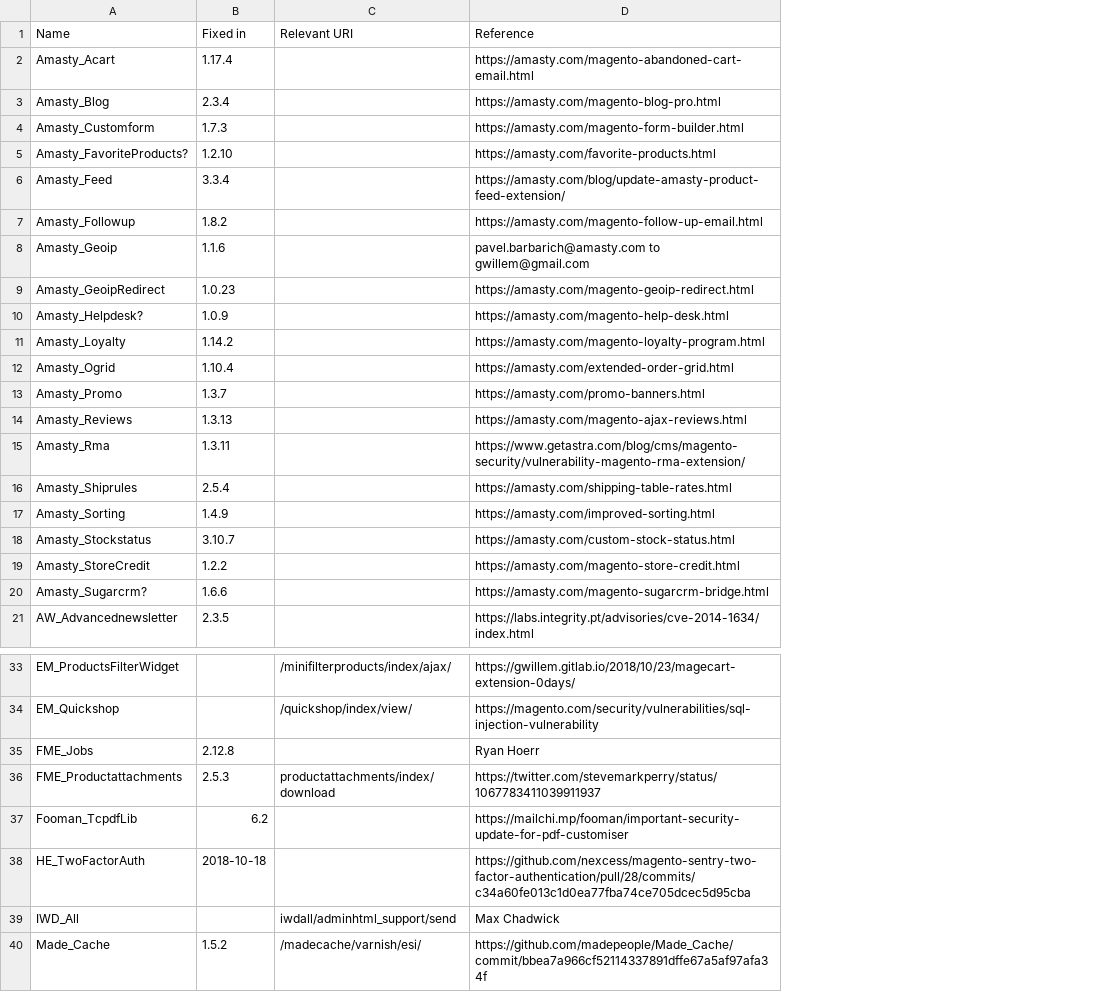
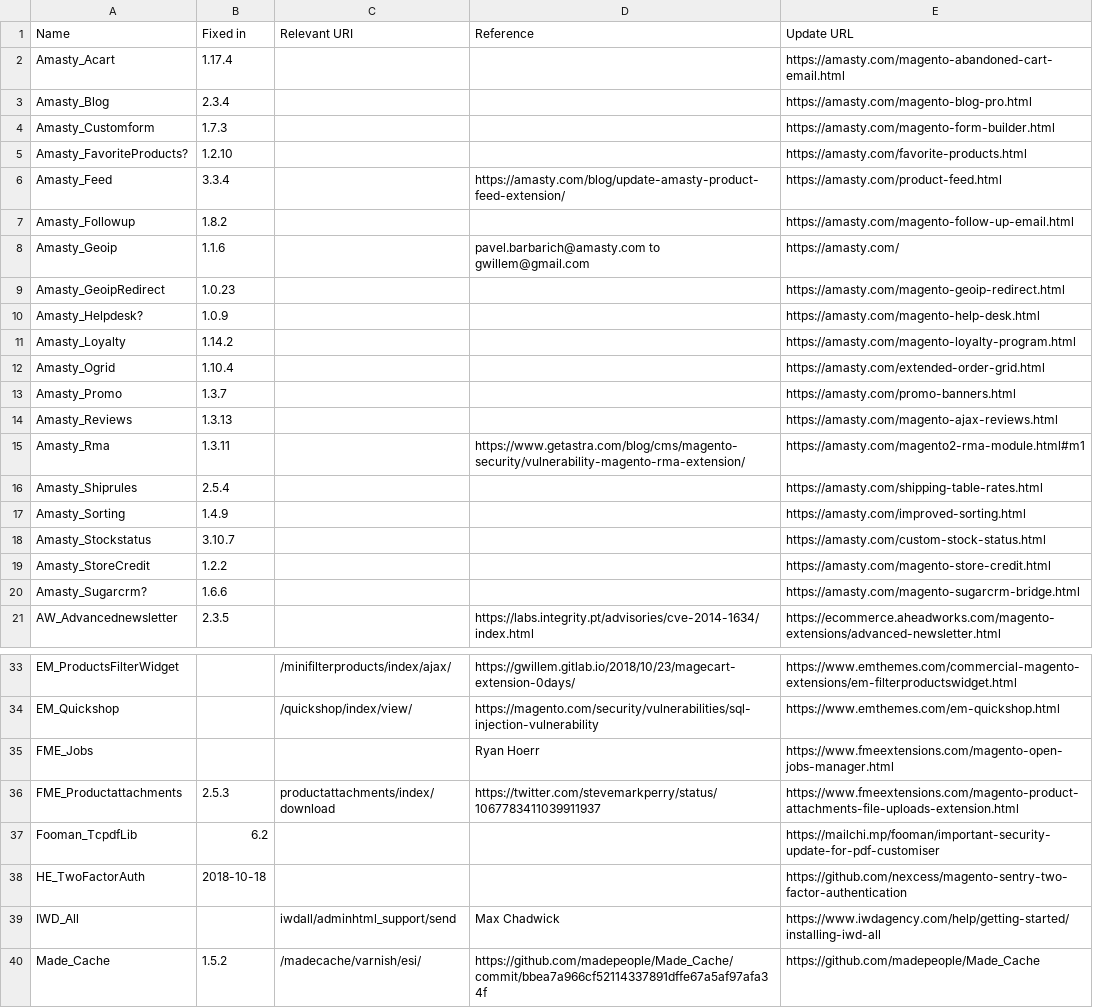
Before and after one commit to sansecio/magevulndb, a CSV file: magento1-vulnerable-extensions.csv, drawn as a sheet; only a part is shown, gaps mark what is left out; the diff covers the shown part only; the diff names each change by its address in the sheet, - before the commit and + after, or states it on an @@ line.

Commit message:
Added Update URL column and data.

```diff
--- a/magento1-vulnerable-extensions.csv
+++ b/magento1-vulnerable-extensions.csv
+column E (Update URL), rows 2-21: https://amasty.com/magento-abandoned-cart-email.html | https://amasty.com/magento-blog-pro.html | https://amasty.com/magento-form-builder.html | https://amasty.com/favorite-products.html | https://amasty.com/product-feed.html | https://amasty.com/magento-follow-up-email.html | https://amasty.com/ | https://amasty.com/magento-geoip-redirect.html | https://amasty.com/magento-help-desk.html | https://amasty.com/magento-loyalty-program.html | https://amasty.com/extended-order-grid.html | https://amasty.com/promo-banners.html | https://amasty.com/magento-ajax-reviews.html | https://amasty.com/magento2-rma-module.html#m1 | https://amasty.com/shipping-table-rates.html | https://amasty.com/improved-sorting.html | https://amasty.com/custom-stock-status.html | https://amasty.com/magento-store-credit.html | https://amasty.com/magento-sugarcrm-bridge.html | https://ecommerce.aheadworks.com/magento-extensions/advanced-newsletter.html; rows 33-40: https://www.emthemes.com/commercial-magento-extensions/em-filterproductswidget.html | https://www.emthemes.com/em-quickshop.html | https://www.fmeextensions.com/magento-open-jobs-manager.html | https://www.fmeextensions.com/magento-product-attachments-file-uploads-extension.html | https://mailchi.mp/fooman/important-security-update-for-pdf-customiser | https://github.com/nexcess/magento-sentry-two-factor-authentication | https://www.iwdagency.com/help/getting-started/installing-iwd-all | https://github.com/madepeople/Made_Cache
-D2 (Reference): https://amasty.com/magento-abandoned-cart-email.html
+D2 (Reference): (empty)
-D3 (Reference): https://amasty.com/magento-blog-pro.html
+D3 (Reference): (empty)
-D4 (Reference): https://amasty.com/magento-form-builder.html
+D4 (Reference): (empty)
-D5 (Reference): https://amasty.com/favorite-products.html
+D5 (Reference): (empty)
-D7 (Reference): https://amasty.com/magento-follow-up-email.html
+D7 (Reference): (empty)
-D9 (Reference): https://amasty.com/magento-geoip-redirect.html
+D9 (Reference): (empty)
-D10 (Reference): https://amasty.com/magento-help-desk.html
+D10 (Reference): (empty)
-D11 (Reference): https://amasty.com/magento-loyalty-program.html
+D11 (Reference): (empty)
-D12 (Reference): https://amasty.com/extended-order-grid.html
+D12 (Reference): (empty)
-D13 (Reference): https://amasty.com/promo-banners.html
+D13 (Reference): (empty)
-D14 (Reference): https://amasty.com/magento-ajax-reviews.html
+D14 (Reference): (empty)
-D16 (Reference): https://amasty.com/shipping-table-rates.html
+D16 (Reference): (empty)
-D17 (Reference): https://amasty.com/improved-sorting.html
+D17 (Reference): (empty)
-D18 (Reference): https://amasty.com/custom-stock-status.html
+D18 (Reference): (empty)
-D19 (Reference): https://amasty.com/magento-store-credit.html
+D19 (Reference): (empty)
-D20 (Reference): https://amasty.com/magento-sugarcrm-bridge.html
+D20 (Reference): (empty)
-B35 (Fixed in): 2.12.8
+B35 (Fixed in): (empty)
-D37 (Reference): https://mailchi.mp/fooman/important-security-update-for-pdf-customiser
+D37 (Reference): (empty)
-D38 (Reference): https://github.com/nexcess/magento-sentry-two-factor-authentication/pull/28/commits/c34a60fe013c1d0ea77fba74ce705dcec5d95cba
+D38 (Reference): (empty)
```
Also changed, not shown: 3 edited cells elsewhere in this file.
